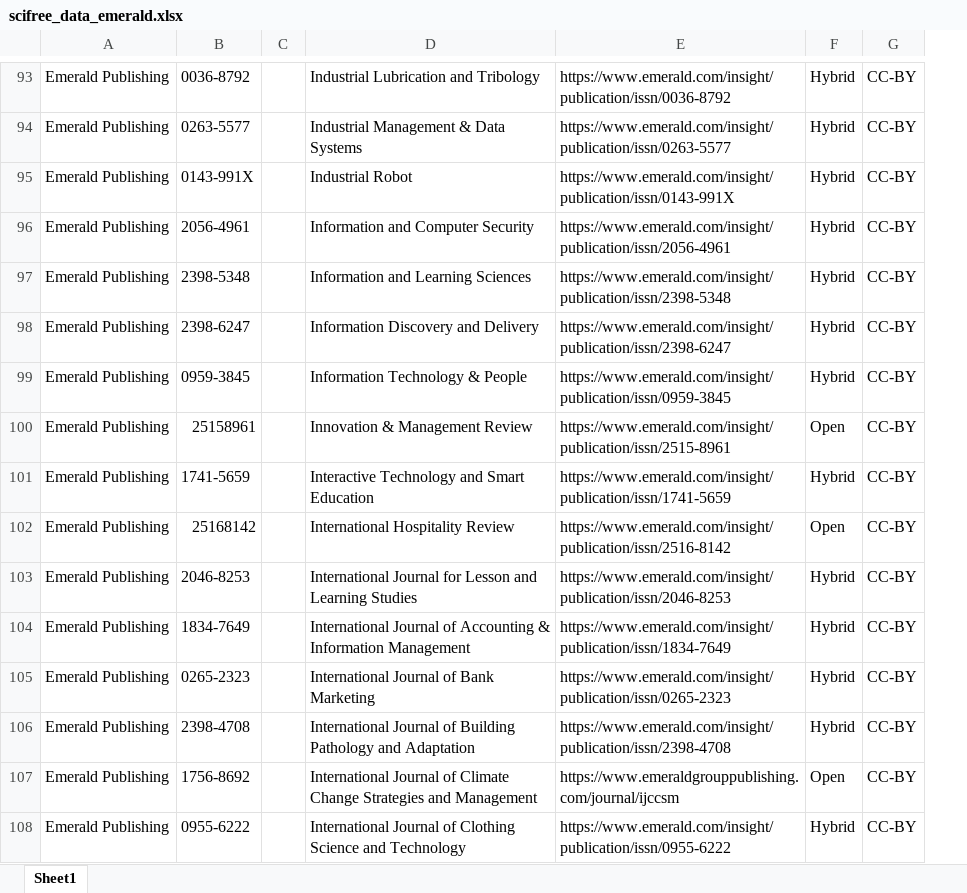
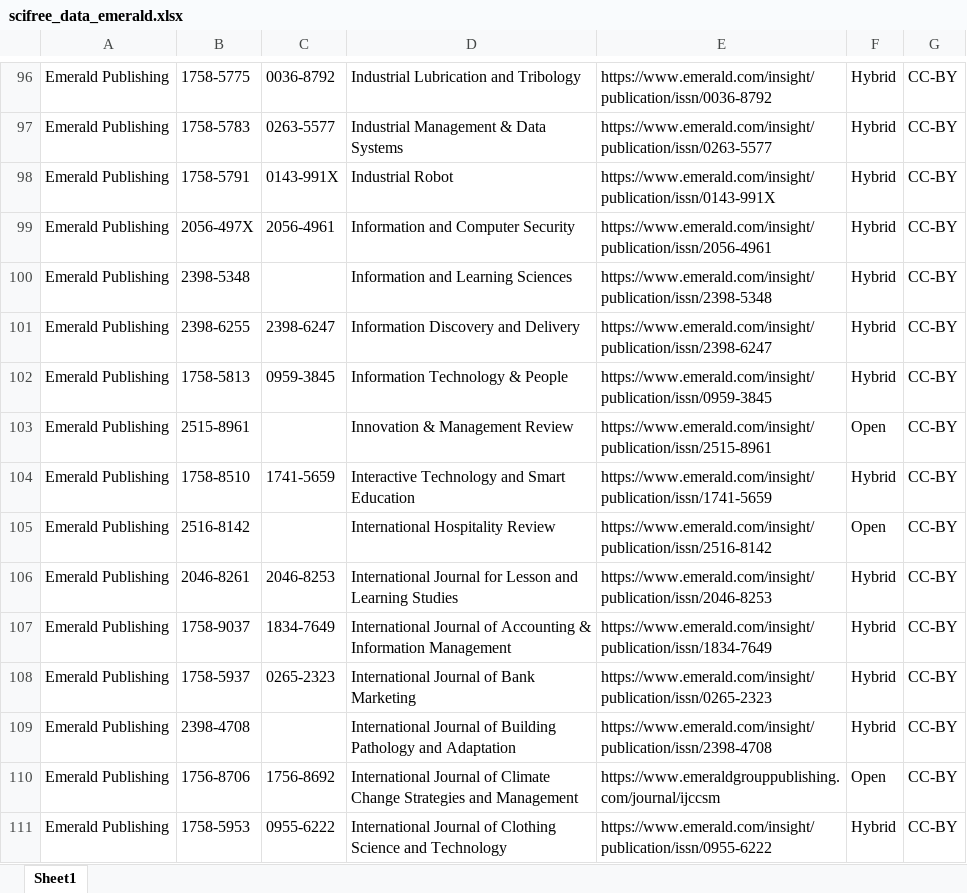
Before and after one commit to Kungbib/oa-tskr, an Excel workbook: Bibsam_tidskriftslistor/scifree_data_emerald.xlsx, sheet Sheet1, drawn as a sheet; only a part is shown, gaps mark what is left out; values as stored, in another font and other column widths than the file's, no cell formats; conditional formats and table styles not drawn; removed rows and columns are numbered as before the commit, all else as after; the diff covers the shown part only; the diff names each change by its address in the sheet, - before the commit and + after, or states it on an @@ line.

```diff
--- a/Bibsam_tidskriftslistor/scifree_data_emerald.xlsx (sheet Sheet1)
+++ b/Bibsam_tidskriftslistor/scifree_data_emerald.xlsx (sheet Sheet1)
+column B, rows 96-111: 1758-5775 | 1758-5783 | 1758-5791 | 2056-497X | 2398-5348 | 2398-6255 | 1758-5813 | 2515-8961 | 1758-8510 | 2516-8142 | 2046-8261 | 1758-9037 | 1758-5937 | 2398-4708 | 1756-8706 | 1758-5953
-column C, empty
-C100: 2398-5348
+C100: (empty)
-C103: 25158961
+C103: (empty)
-C105: 25168142
+C105: (empty)
-C109: 2398-4708
+C109: (empty)
```
Also changed, not shown: 11 added rows and 63 edited cells elsewhere in this sheet, cell formats, Bibsam_tidskriftslistor/Uppdateringar/tidskriftslistor_ändringar_2024.xlsx, Bibsam_tidskriftslistor/scifree_data_frontiers.xlsx, 2 other files.
